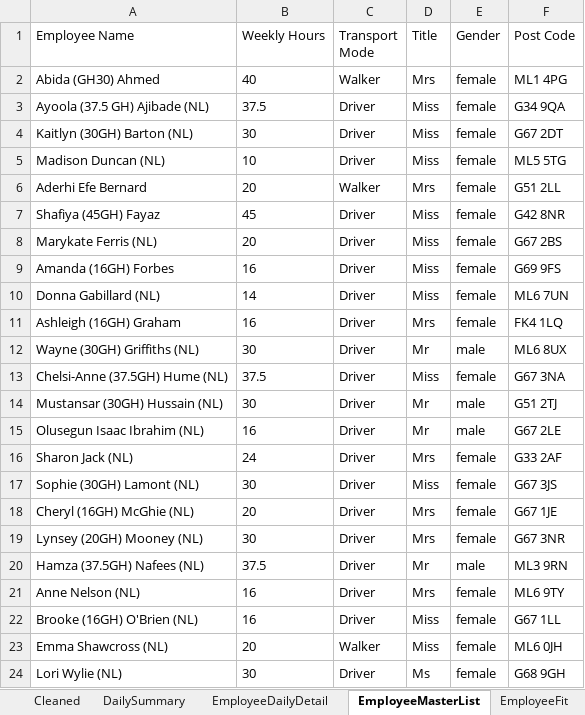
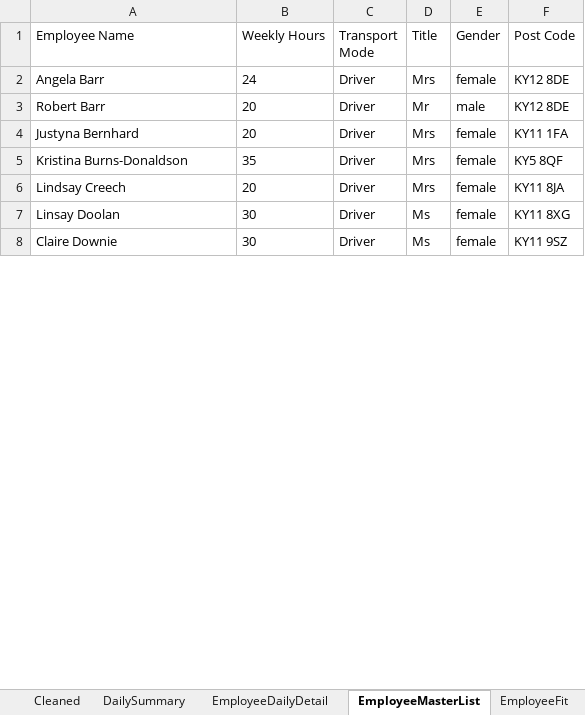
Before and after one commit to Mustansar-tech/CareCapacity, an Excel workbook: capacity_dashboard.xlsx, sheet EmployeeMasterList, drawn as a sheet; only a part is shown; values as stored, in another font and other column widths than the file's, no borders; removed rows and columns are numbered as before the commit, all else as after; the diff covers the shown part only; the diff names each change by its address in the sheet, - before the commit and + after, or states it on an @@ line.

```diff
--- a/capacity_dashboard.xlsx (sheet EmployeeMasterList)
+++ b/capacity_dashboard.xlsx (sheet EmployeeMasterList)
-row 2: Abida (GH30) Ahmed | 40 | Walker | Mrs | female | ML1 4PG
-row 3: Ayoola (37.5 GH) Ajibade (NL) | 37.5 | Driver | Miss | female | G34 9QA
-row 4: Kaitlyn (30GH) Barton (NL) | 30 | Driver | Miss | female | G67 2DT
-row 5: Madison Duncan (NL) | 10 | Driver | Miss | female | ML5 5TG
-row 6: Aderhi Efe Bernard | 20 | Walker | Mrs | female | G51 2LL
-row 7: Shafiya (45GH) Fayaz | 45 | Driver | Miss | female | G42 8NR
-row 8: Marykate Ferris (NL) | 20 | Driver | Miss | female | G67 2BS
-row 9: Amanda (16GH) Forbes | 16 | Driver | Miss | female | G69 9FS
-row 10: Donna Gabillard (NL) | 14 | Driver | Miss | female | ML6 7UN
-row 11: Ashleigh (16GH) Graham | 16 | Driver | Mrs | female | FK4 1LQ
-row 12: Wayne (30GH) Griffiths (NL) | 30 | Driver | Mr | male | ML6 8UX
-row 13: Chelsi-Anne (37.5GH) Hume (NL) | 37.5 | Driver | Miss | female | G67 3NA
-row 14: Mustansar (30GH) Hussain (NL) | 30 | Driver | Mr | male | G51 2TJ
-row 15: Olusegun Isaac Ibrahim (NL) | 16 | Driver | Mr | male | G67 2LE
-A2 (Employee Name): Sharon Jack (NL)
+A2 (Employee Name): Angela Barr
-F2 (Post Code): G33 2AF
+F2 (Post Code): KY12 8DE
-row 17: Sophie (30GH) Lamont (NL) | 30 | Driver | Miss | female | G67 3JS
+row 3: Robert Barr | 20 | Driver | Mr | male | KY12 8DE
+row 4: Justyna Bernhard | 20 | Driver | Mrs | female | KY11 1FA
+row 5: Kristina Burns-Donaldson | 35 | Driver | Mrs | female | KY5 8QF
-A6 (Employee Name): Cheryl (16GH) McGhie (NL)
+A6 (Employee Name): Lindsay Creech
-F6 (Post Code): G67 1JE
+F6 (Post Code): KY11 8JA
-A7 (Employee Name): Lynsey (20GH) Mooney (NL)
+A7 (Employee Name): Linsay Doolan
-D7 (Title): Mrs
+D7 (Title): Ms
-F7 (Post Code): G67 3NR
+F7 (Post Code): KY11 8XG
-row 20: Hamza (37.5GH) Nafees (NL) | 37.5 | Driver | Mr | male | ML3 9RN
-row 21: Anne Nelson (NL) | 16 | Driver | Mrs | female | ML6 9TY
-row 22: Brooke (16GH) O'Brien (NL) | 16 | Driver | Miss | female | G67 1LL
-row 23: Emma Shawcross (NL) | 20 | Walker | Miss | female | ML6 0JH
-A8 (Employee Name): Lori Wylie (NL)
+A8 (Employee Name): Claire Downie
-F8 (Post Code): G68 9GH
+F8 (Post Code): KY11 9SZ
```
Also changed, not shown: 10 added rows and 3 edited cells elsewhere in this sheet, sheet Cleaned, sheet EmployeeDailyDetail, sheet DailySummary, 2 other files.
